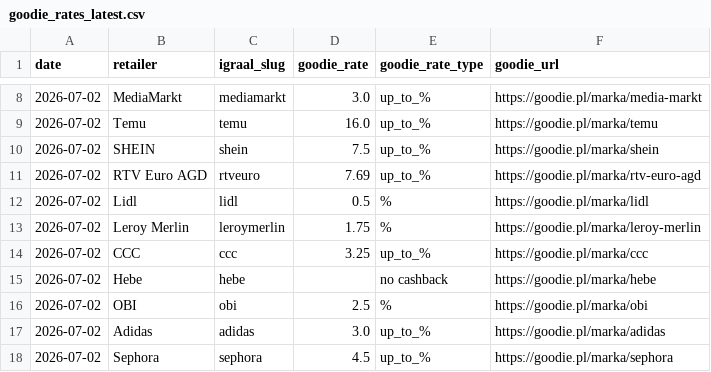
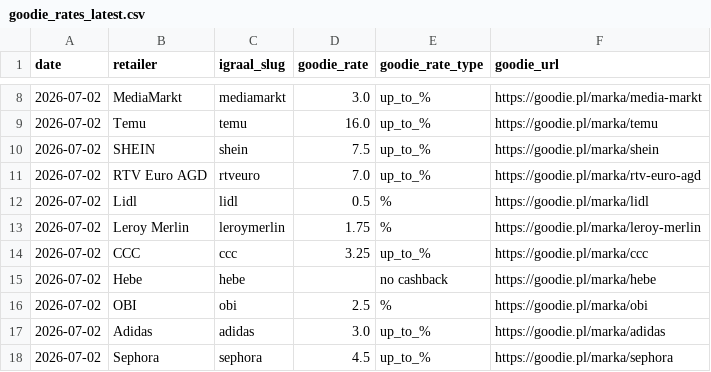
Before and after one commit to Gonzalobarrio/cashback-benchmark, a CSV file: data/goodie_rates_latest.csv, drawn as a sheet; only a part is shown, gaps mark what is left out.

```diff
--- a/data/goodie_rates_latest.csv
+++ b/data/goodie_rates_latest.csv
@@ -10,3 +10,3 @@ date,retailer,igraal_slug,goodie_rate,goodie_rate_type,goodie_url
 2026-07-02,SHEIN,shein,7.5,up_to_%,https://goodie.pl/marka/shein
-2026-07-02,RTV Euro AGD,rtveuro,7.69,up_to_%,https://goodie.pl/marka/rtv-euro-agd
+2026-07-02,RTV Euro AGD,rtveuro,7.0,up_to_%,https://goodie.pl/marka/rtv-euro-agd
 2026-07-02,Lidl,lidl,0.5,%,https://goodie.pl/marka/lidl
```
Also changed, not shown: data/benchmark_data.csv, data/benchmark_data_enriched.csv, 2 other files.
